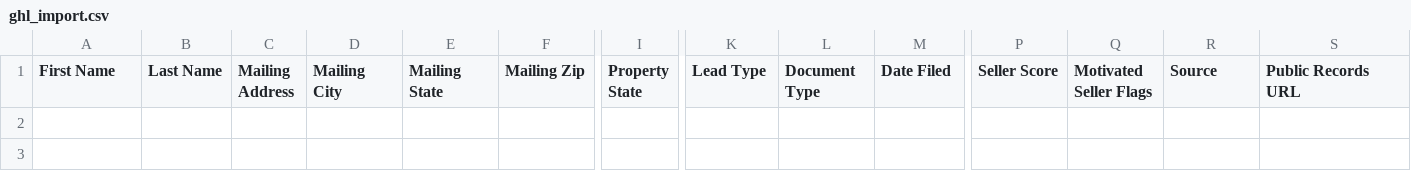
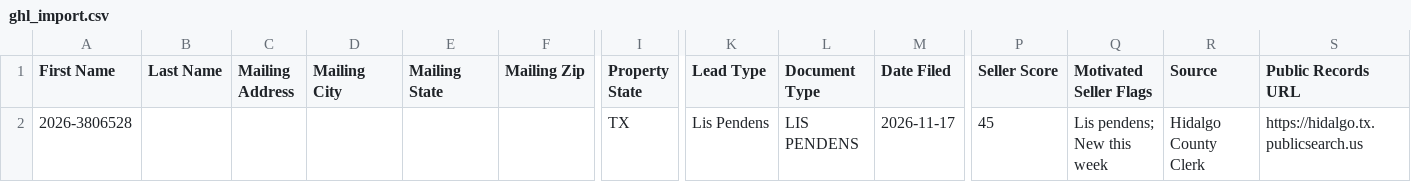
Before and after one commit to martinherrerajr33-source/Hidalgo-leads, a CSV file: data/ghl_import.csv, drawn as a sheet; only a part is shown, gaps mark what is left out; rows hold the shown columns only; the diff names each change by its address in the sheet, - before the commit and + after, or states it on an @@ line.

```diff
--- a/data/ghl_import.csv
+++ b/data/ghl_import.csv
+row 2: 2026-3806528 |  |  |  |  |  | TX | Lis Pendens | LIS PENDENS | 2026-11-17 | 45 | Lis pendens; New this week | Hidalgo County Clerk | https://hidalgo.tx.publicsearch.us
```
Also changed, not shown: 2 other files.
